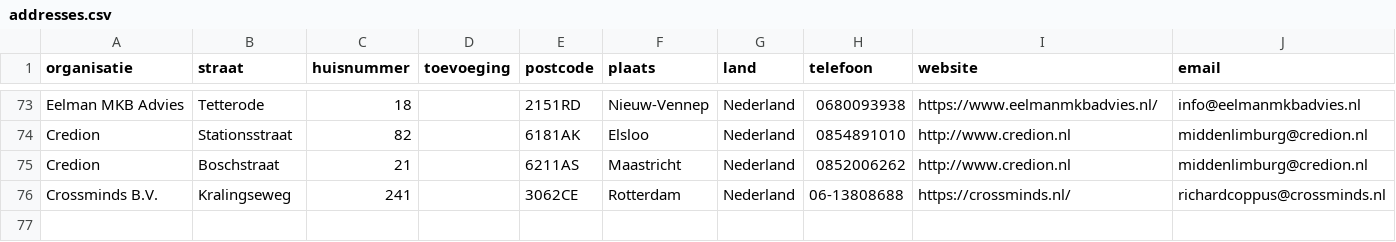
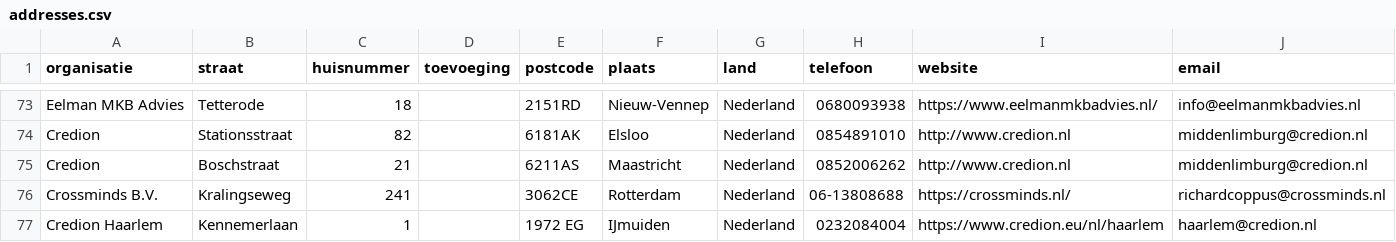
Before and after one commit to Stichting-MKB-Financiering/update-advisors, a CSV file: addresses.csv, drawn as a sheet; only a part is shown, gaps mark what is left out; the diff names each change by its address in the sheet, - before the commit and + after, or states it on an @@ line.

```diff
--- a/addresses.csv
+++ b/addresses.csv
+row 77: Credion Haarlem | Kennemerlaan | 1 |  | 1972 EG | IJmuiden | Nederland | 0232084004 | https://www.credion.eu/nl/haarlem | haarlem@credion.nl
```
Also changed, not shown: 1 other file.
